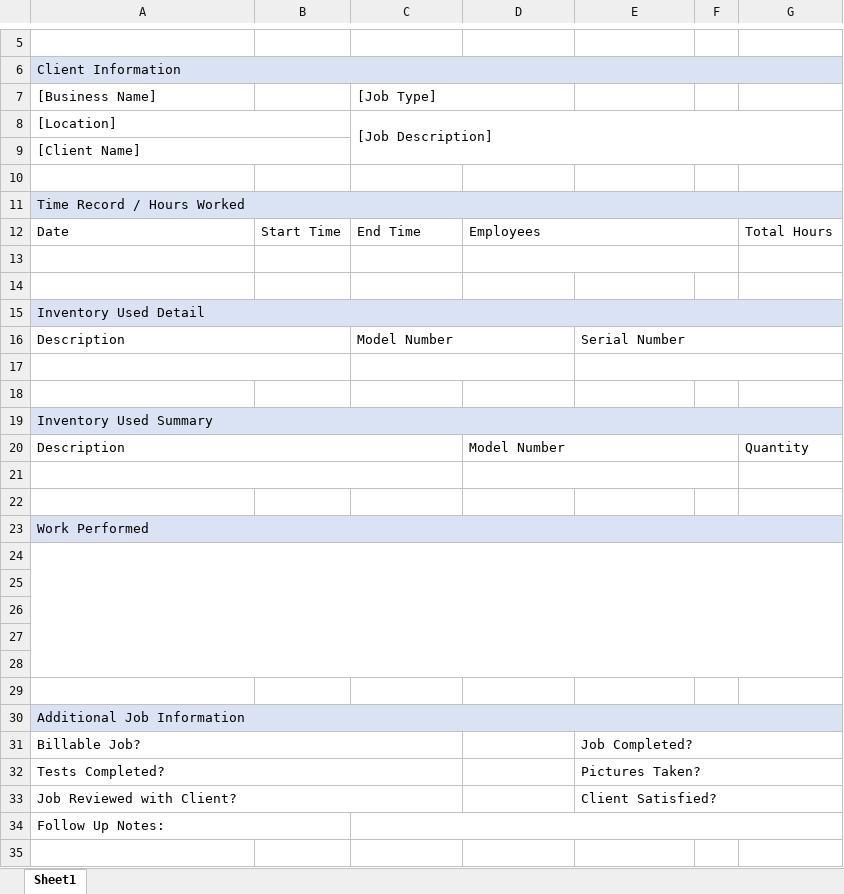
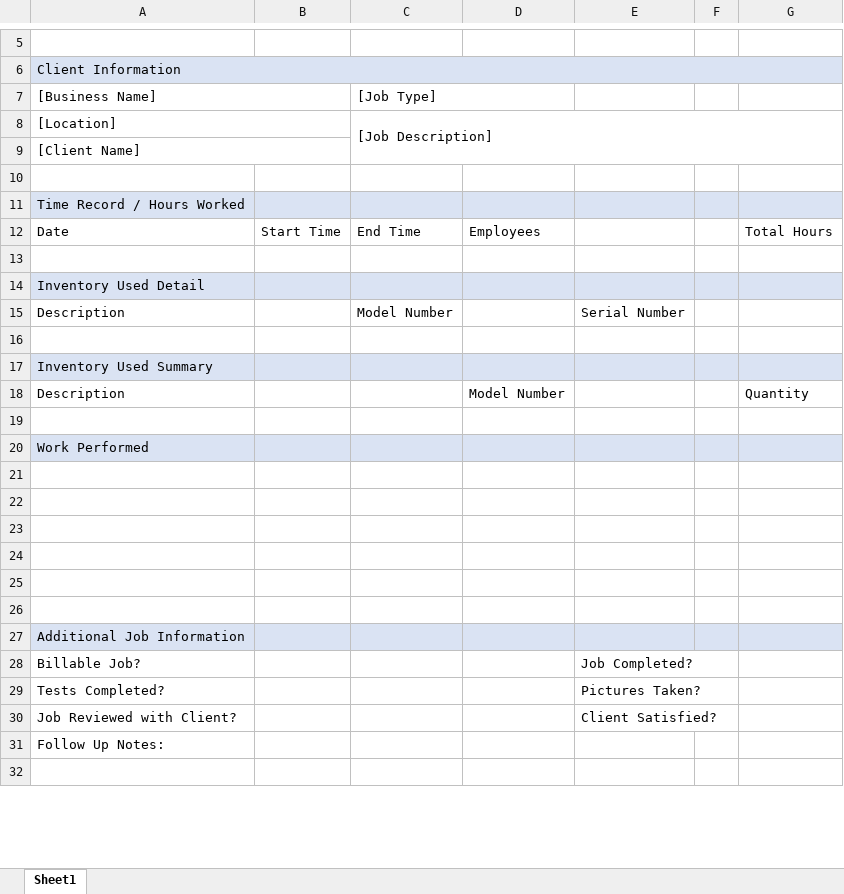
Before and after one commit to P1PGitHub/minion-api, an Excel workbook: minionapi/static/xlsx/csqr.xlsx, sheet Sheet1, drawn as a sheet; only a part is shown, gaps mark what is left out; values as stored, in another font and other column widths than the file's, no borders; charts and pictures not drawn; removed rows and columns are numbered as before the commit, all else as after; the diff covers the shown part only; the diff names each change by its address in the sheet, - before the commit and + after, or states it on an @@ line.

```diff
--- a/minionapi/static/xlsx/csqr.xlsx (sheet Sheet1)
+++ b/minionapi/static/xlsx/csqr.xlsx (sheet Sheet1)
+A7:B7 merged
-A11:G11 merged
-D12:F12 merged
-D13:F13 merged
-row 14: (empty)
-A15:G15 merged
-A16:B16 merged
-C16:D16 merged
-E16:G16 merged
-A17:B17 merged
-C17:D17 merged
-E17:G17 merged
-row 18: (empty)
-A19:G19 merged
-A20:C20 merged
-D20:F20 merged
-row 21: (empty)
-A23:G23 merged
-A24:G28 merged
-A30:G30 merged
-A31:C31 merged
-E31:G31 merged
-A32:C32 merged
-E32:G32 merged
-A33:C33 merged
-E33:G33 merged
-A34:B34 merged
-C34:G34 merged
```
Also changed, not shown: merged cells elsewhere in this sheet, charts or pictures, 2 other files.
